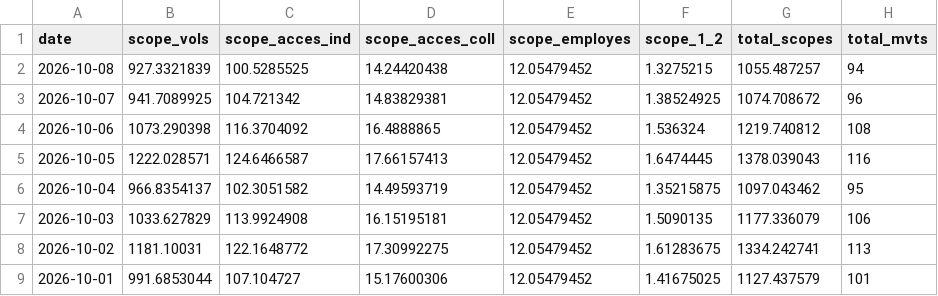
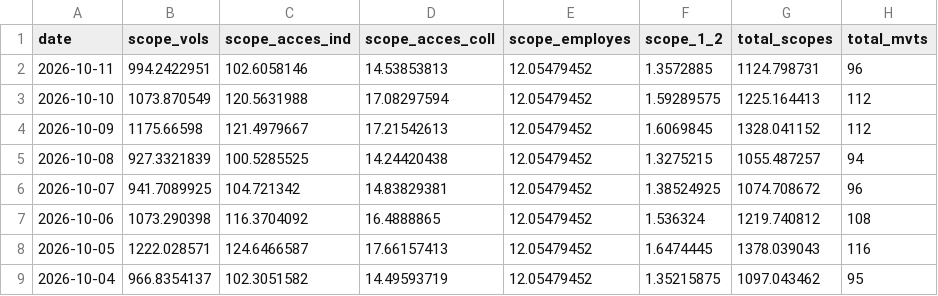
Before and after one commit to emissionscarbonebva-maker/bva-ges, a CSV file: data/EXPORT_daily_scopes.csv, drawn as a sheet; only a part is shown; the shorter side is filled out with more unchanged rows.

```diff
--- a/data/EXPORT_daily_scopes.csv
+++ b/data/EXPORT_daily_scopes.csv
@@ -1,2 +1,5 @@
 date,scope_vols,scope_acces_ind,scope_acces_coll,scope_employes,scope_1_2,total_scopes,total_mvts
+2026-10-11,994.2422951,102.6058146,14.53853813,12.05479452,1.3572885,1124.798731,96
+2026-10-10,1073.870549,120.5631988,17.08297594,12.05479452,1.59289575,1225.164413,112
+2026-10-09,1175.66598,121.4979667,17.21542613,12.05479452,1.6069845,1328.041152,112
 2026-10-08,927.3321839,100.5285525,14.24420438,12.05479452,1.3275215,1055.487257,94
```
Also changed, not shown: data/EXPORT_cumul_scopes.csv, data/EXPORT_daily_airlines.csv, 5 other files.
